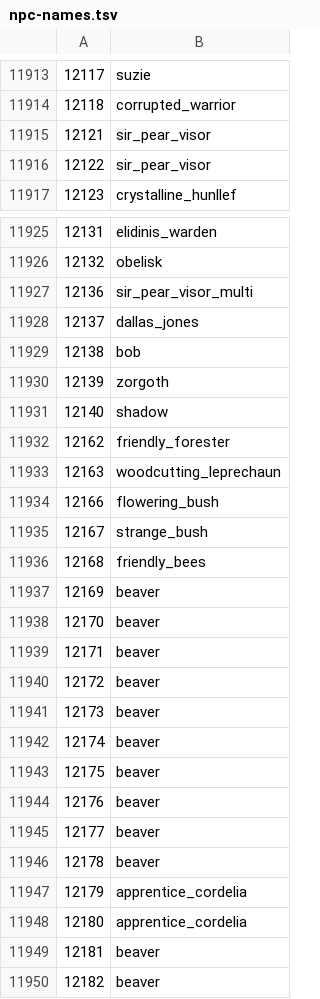
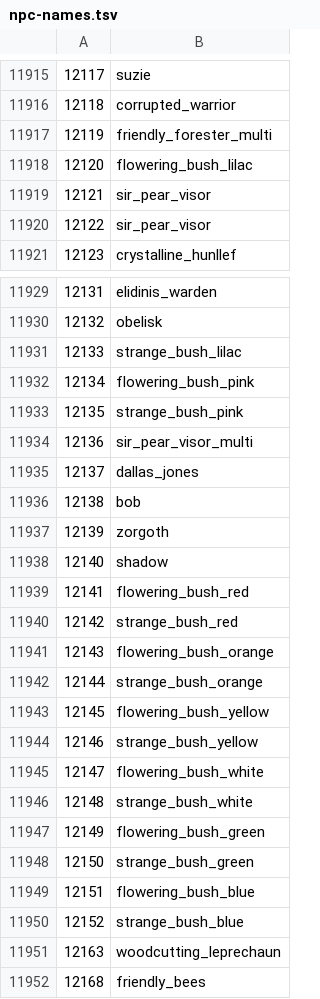
Before and after one commit to ThatGamerBlue/cs2-decompiler, a TSV file: src/main/resources/org/runestar/cs2/npc-names.tsv, drawn as a sheet; only a part is shown, gaps mark what is left out; the shorter side is filled out with more unchanged rows; removed rows and columns are numbered as before the commit, all else as after; the diff covers the shown part only; the diff names each change by its address in the sheet, - before the commit and + after, or states it on an @@ line.

Commit message:
Update names and commands

```diff
--- a/src/main/resources/org/runestar/cs2/npc-names.tsv
+++ b/src/main/resources/org/runestar/cs2/npc-names.tsv
@@ column A renumbered between rows 11917 and 11939 @@
-B11917: sir_pear_visor
+B11917: friendly_forester_multi
-B11918: sir_pear_visor
+B11918: flowering_bush_lilac
+row 11919: 12121 | sir_pear_visor
+row 11920: 12122 | sir_pear_visor
+row 11931: 12133 | strange_bush_lilac
+row 11932: 12134 | flowering_bush_pink
+row 11933: 12135 | strange_bush_pink
-B11939: friendly_forester
+B11939: flowering_bush_red
+row 11940: 12142 | strange_bush_red
+row 11941: 12143 | flowering_bush_orange
+row 11942: 12144 | strange_bush_orange
+row 11943: 12145 | flowering_bush_yellow
+row 11944: 12146 | strange_bush_yellow
+row 11945: 12147 | flowering_bush_white
+row 11946: 12148 | strange_bush_white
+row 11947: 12149 | flowering_bush_green
+row 11948: 12150 | strange_bush_green
+row 11949: 12151 | flowering_bush_blue
+row 11950: 12152 | strange_bush_blue
-row 11934: 12166 | flowering_bush
-row 11935: 12167 | strange_bush
```
Also changed, not shown: 2 added rows elsewhere in this file, src/main/resources/org/runestar/cs2/loc-names.tsv, src/main/resources/org/runestar/cs2/model-names.tsv, 4 other files.
